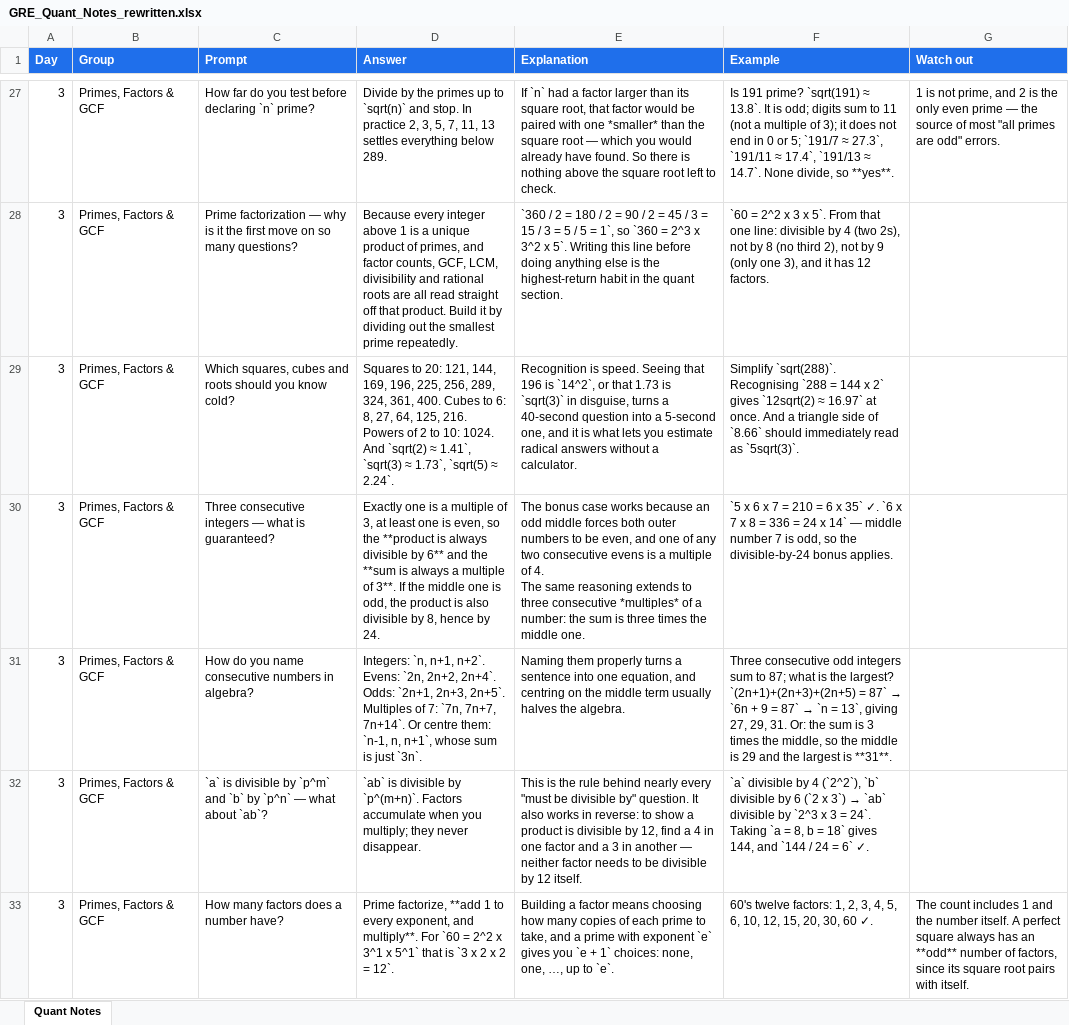
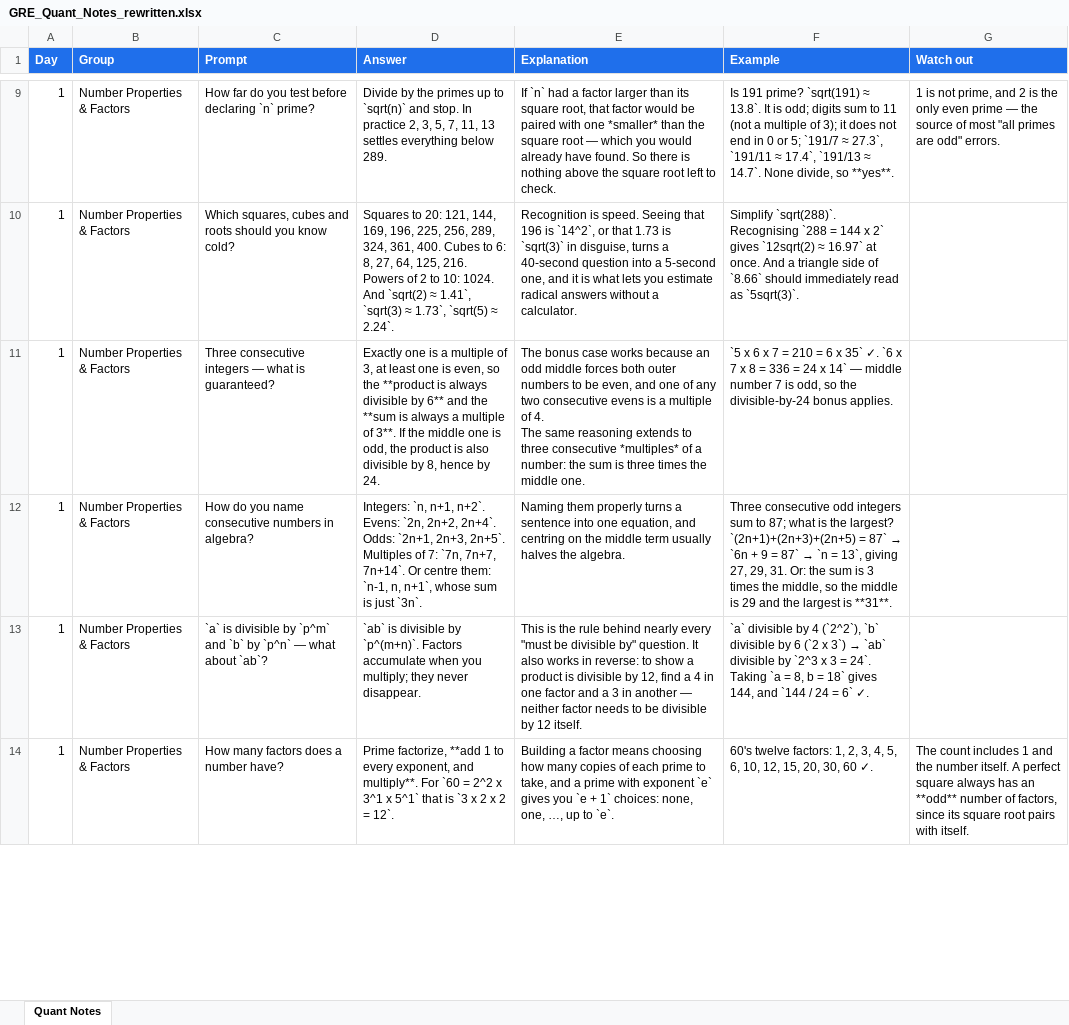
Before and after one commit to anadikulkarni/gre-revision-helper, an Excel workbook: data/GRE_Quant_Notes_rewritten.xlsx, sheet Quant Notes, drawn as a sheet; only a part is shown, gaps mark what is left out; values as stored, in another font and other column widths than the file's, no borders; removed rows and columns are numbered as before the commit, all else as after; the diff covers the shown part only; the diff names each change by its address in the sheet, - before the commit and + after, or states it on an @@ line.

```diff
--- a/data/GRE_Quant_Notes_rewritten.xlsx (sheet Quant Notes)
+++ b/data/GRE_Quant_Notes_rewritten.xlsx (sheet Quant Notes)
-A9 (Day): 3
+A9 (Day): 1
-B9 (Group): Primes, Factors & GCF
+B9 (Group): Number Properties & Factors
-row 28: 3 | Primes, Factors & GCF | Prime factorization — why is it the first move on so many questions? | Because every integer above 1 is a unique product of primes, and factor counts, GCF, LCM, divisibility and rational roots are all read straight off that product. Build it by dividing out the smallest prime repeatedly. | `360 / 2 = 180 / 2 = 90 / 2 = 45 / 3 = 15 / 3 = 5 / 5 = 1`, so `360 = 2^3 x 3^2 x 5`. Writing this line before doing anything else is the highest-return habit in the quant section. | `60 = 2^2 x 3 x 5`. From that one line: divisible by 4 (two 2s), not by 8 (no third 2), not by 9 (only one 3), and it has 12 factors.
-A10:A14 (Day): 3
+A10:A14 (Day): 1
-B10:B14 (Group): Primes, Factors & GCF
+B10:B14 (Group): Number Properties & Factors
```
Also changed, not shown: 5 added rows, 44 removed rows and 271 edited cells elsewhere in this sheet, 35 other files.
